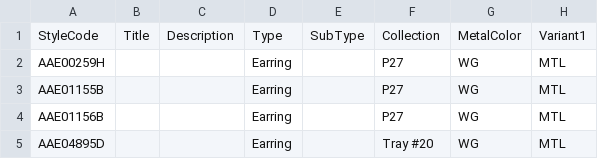
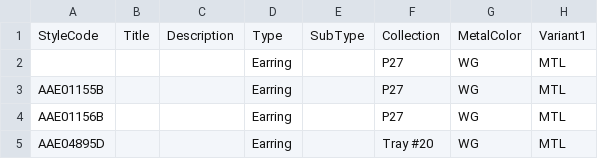
Before and after one commit to niravpmehta/jewelry-data, a CSV file: samplestyles.csv, drawn as a sheet; only a part is shown; the diff names each change by its address in the sheet, - before the commit and + after, or states it on an @@ line.

Commit message:
Sync samplestyles.csv

```diff
--- a/samplestyles.csv
+++ b/samplestyles.csv
-A2: AAE00259H
+A2: (empty)
```
